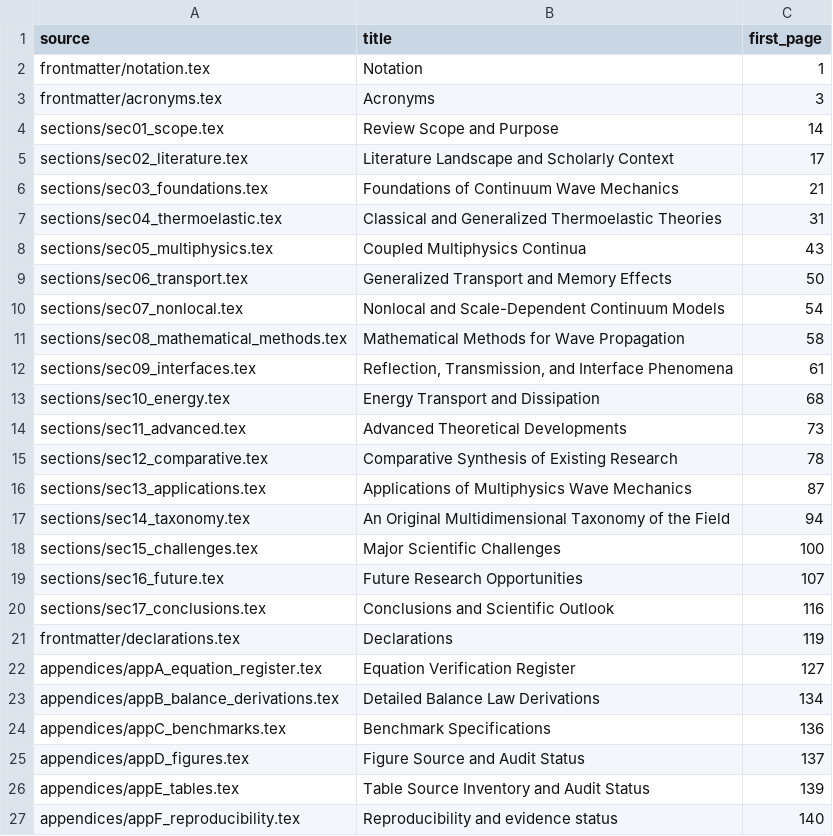
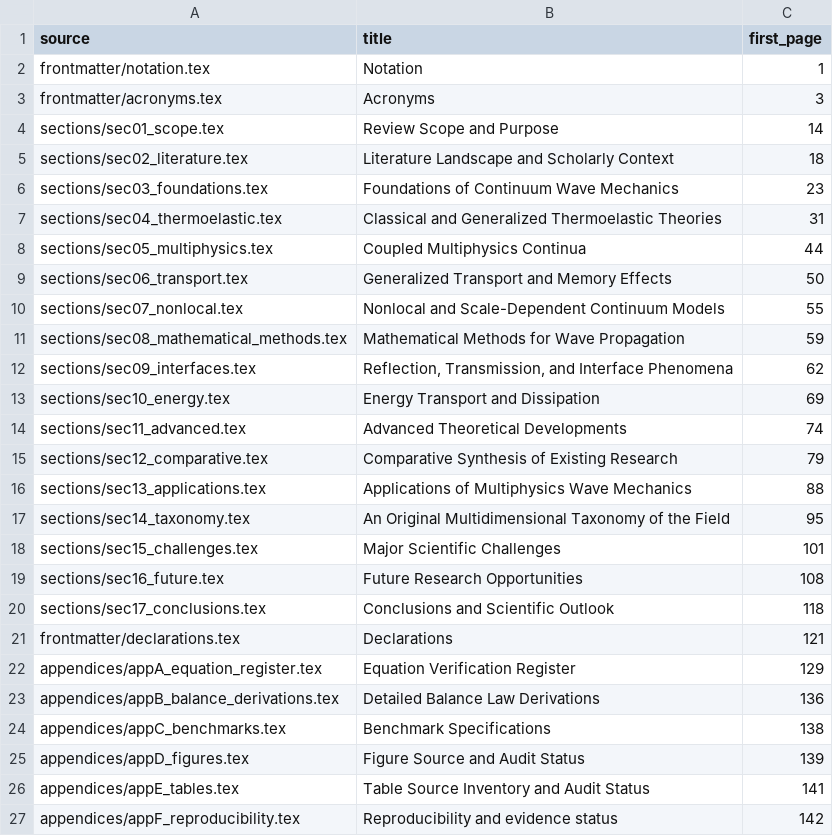
Before and after one commit to vipin-oss/le, a CSV file: paper_v2/arena_deliverables/P1_audit/section_pagemap.csv, drawn as a sheet.

```diff
--- a/paper_v2/arena_deliverables/P1_audit/section_pagemap.csv
+++ b/paper_v2/arena_deliverables/P1_audit/section_pagemap.csv
@@ -4,24 +4,24 @@ frontmatter/acronyms.tex,Acronyms,3
 sections/sec01_scope.tex,Review Scope and Purpose,14
-sections/sec02_literature.tex,Literature Landscape and Scholarly Context,17
-sections/sec03_foundations.tex,Foundations of Continuum Wave Mechanics,21
+sections/sec02_literature.tex,Literature Landscape and Scholarly Context,18
+sections/sec03_foundations.tex,Foundations of Continuum Wave Mechanics,23
 sections/sec04_thermoelastic.tex,Classical and Generalized Thermoelastic Theories,31
-sections/sec05_multiphysics.tex,Coupled Multiphysics Continua,43
+sections/sec05_multiphysics.tex,Coupled Multiphysics Continua,44
 sections/sec06_transport.tex,Generalized Transport and Memory Effects,50
-sections/sec07_nonlocal.tex,Nonlocal and Scale-Dependent Continuum Models,54
-sections/sec08_mathematical_methods.tex,Mathematical Methods for Wave Propagation,58
-sections/sec09_interfaces.tex,"Reflection, Transmission, and Interface Phenomena",61
-sections/sec10_energy.tex,Energy Transport and Dissipation,68
-sections/sec11_advanced.tex,Advanced Theoretical Developments,73
-sections/sec12_comparative.tex,Comparative Synthesis of Existing Research,78
-sections/sec13_applications.tex,Applications of Multiphysics Wave Mechanics,87
-sections/sec14_taxonomy.tex,An Original Multidimensional Taxonomy of the Field,94
-sections/sec15_challenges.tex,Major Scientific Challenges,100
-sections/sec16_future.tex,Future Research Opportunities,107
-sections/sec17_conclusions.tex,Conclusions and Scientific Outlook,116
-frontmatter/declarations.tex,Declarations,119
-appendices/appA_equation_register.tex,Equation Verification Register,127
-appendices/appB_balance_derivations.tex,Detailed Balance Law Derivations,134
-appendices/appC_benchmarks.tex,Benchmark Specifications,136
-appendices/appD_figures.tex,Figure Source and Audit Status,137
-appendices/appE_tables.tex,Table Source Inventory and Audit Status,139
-appendices/appF_reproducibility.tex,Reproducibility and evidence status,140
+sections/sec07_nonlocal.tex,Nonlocal and Scale-Dependent Continuum Models,55
+sections/sec08_mathematical_methods.tex,Mathematical Methods for Wave Propagation,59
+sections/sec09_interfaces.tex,"Reflection, Transmission, and Interface Phenomena",62
+sections/sec10_energy.tex,Energy Transport and Dissipation,69
+sections/sec11_advanced.tex,Advanced Theoretical Developments,74
+sections/sec12_comparative.tex,Comparative Synthesis of Existing Research,79
+sections/sec13_applications.tex,Applications of Multiphysics Wave Mechanics,88
+sections/sec14_taxonomy.tex,An Original Multidimensional Taxonomy of the Field,95
+sections/sec15_challenges.tex,Major Scientific Challenges,101
+sections/sec16_future.tex,Future Research Opportunities,108
+sections/sec17_conclusions.tex,Conclusions and Scientific Outlook,118
+frontmatter/declarations.tex,Declarations,121
+appendices/appA_equation_register.tex,Equation Verification Register,129
+appendices/appB_balance_derivations.tex,Detailed Balance Law Derivations,136
+appendices/appC_benchmarks.tex,Benchmark Specifications,138
+appendices/appD_figures.tex,Figure Source and Audit Status,139
+appendices/appE_tables.tex,Table Source Inventory and Audit Status,141
+appendices/appF_reproducibility.tex,Reproducibility and evidence status,142
```
Also changed, not shown: paper_v2/arena_deliverables/P1_audit/page_audit_results.csv, 6 other files.
